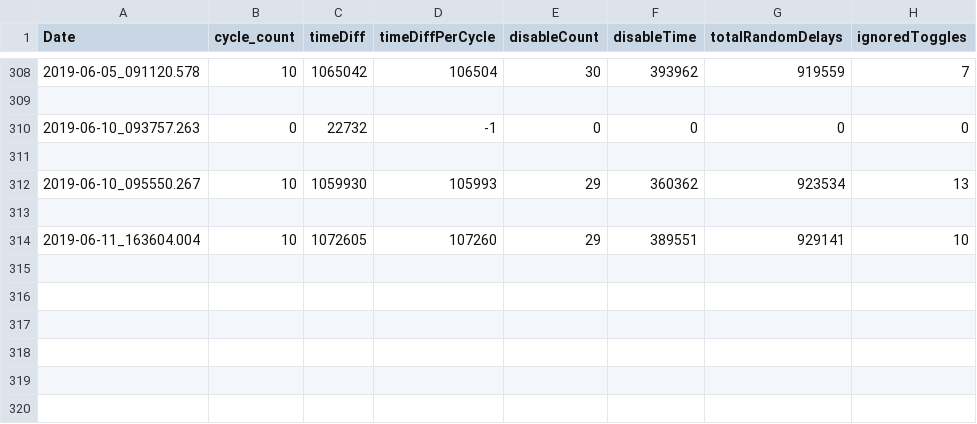
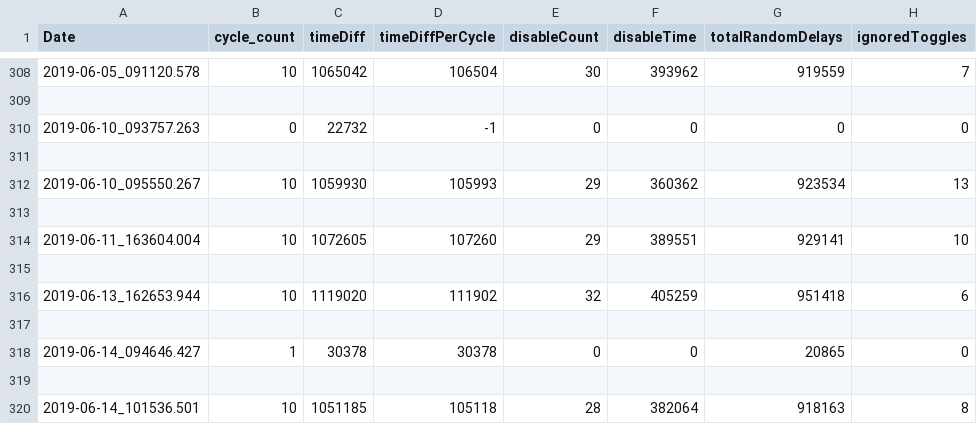
Before and after one commit to wshackle/aprs-framework, a CSV file: linux_netbeans_run_user_home/aprs_test_logs.csv, drawn as a sheet; only a part is shown, gaps mark what is left out.

```diff
--- a/linux_netbeans_run_user_home/aprs_test_logs.csv
+++ b/linux_netbeans_run_user_home/aprs_test_logs.csv
@@ -314 +314,7 @@ Date,cycle_count,timeDiff,timeDiffPerCycle,disableCount,disableTime,totalRandomD
 2019-06-11_163604.004,10,1072605,107260,29,389551,929141,10
+
+2019-06-13_162653.944,10,1119020,111902,32,405259,951418,6
+
+2019-06-14_094646.427,1,30378,30378,0,0,20865,0
+
+2019-06-14_101536.501,10,1051185,105118,28,382064,918163,8
```
Also changed, not shown: 5 other files.
